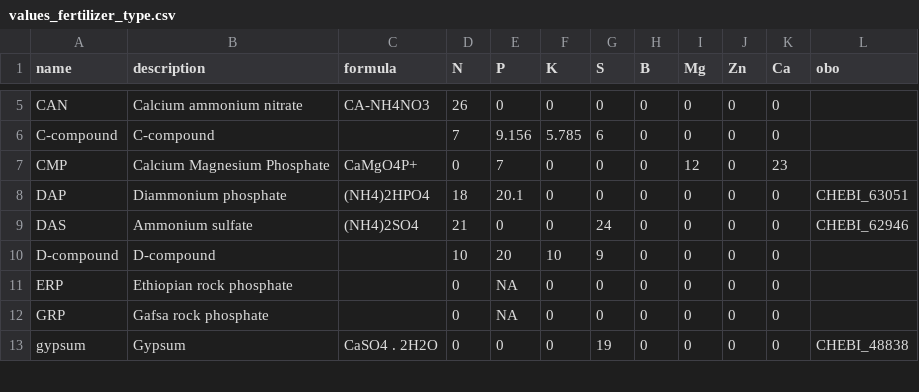
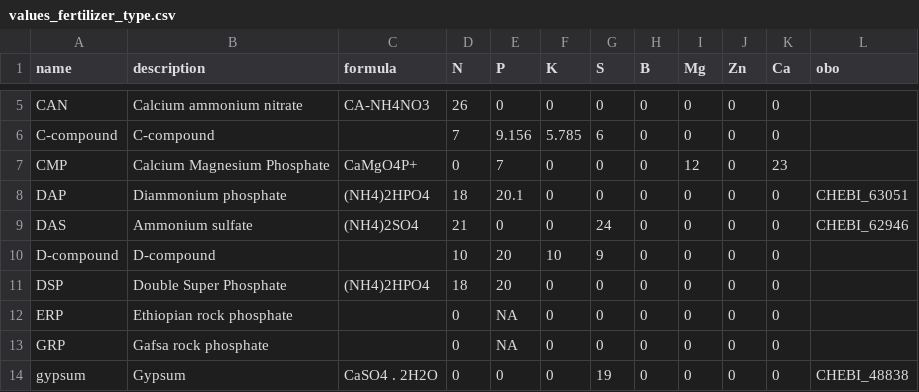
Before and after one commit to controvoc/terminag, a CSV file: values/values_fertilizer_type.csv, drawn as a sheet; only a part is shown, gaps mark what is left out; the diff names each change by its address in the sheet, - before the commit and + after, or states it on an @@ line.

```diff
--- a/values/values_fertilizer_type.csv
+++ b/values/values_fertilizer_type.csv
+row 11: DSP | Double Super Phosphate | (NH4)2HPO4 | 18 | 20 | 0 | 0 | 0 | 0 | 0 | 0
```
